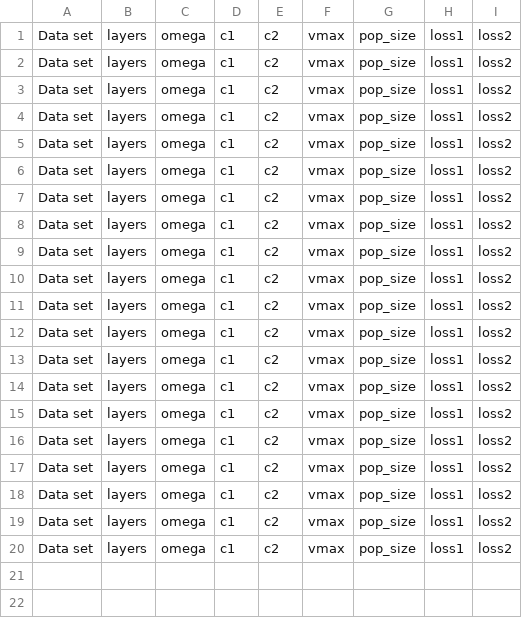
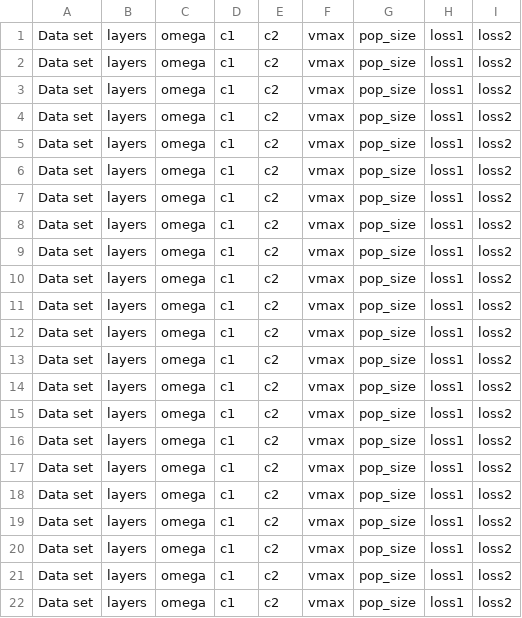
Before and after one commit to matteobjornsson/population-based-ml-algorithms, a CSV file: GA_experimental_results.csv, drawn as a sheet; the diff names each change by its address in the sheet, - before the commit and + after, or states it on an @@ line.

```diff
--- a/GA_experimental_results.csv
+++ b/GA_experimental_results.csv
+row 21: Data set | layers | omega | c1 | c2 | vmax | pop_size | loss1 | loss2
+row 22: Data set | layers | omega | c1 | c2 | vmax | pop_size | loss1 | loss2
```
Also changed, not shown: 1 other file.
